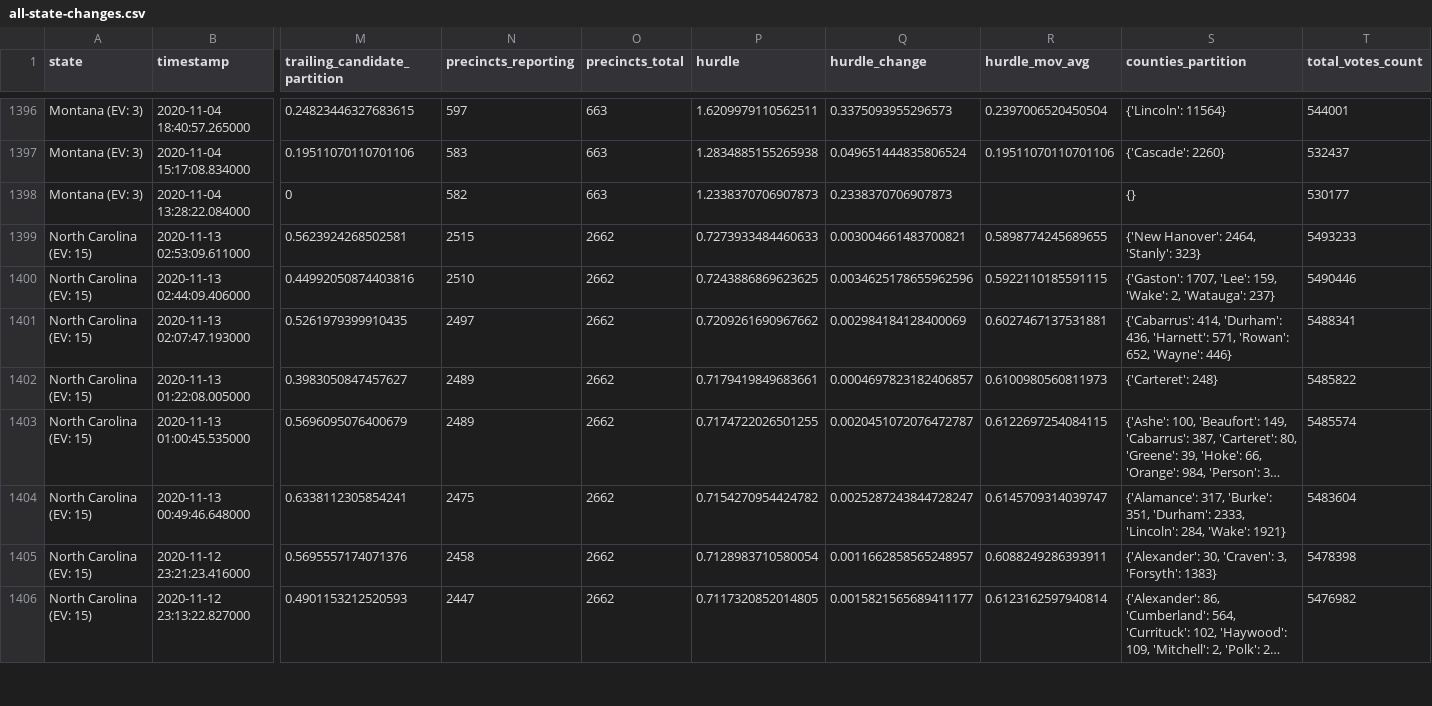
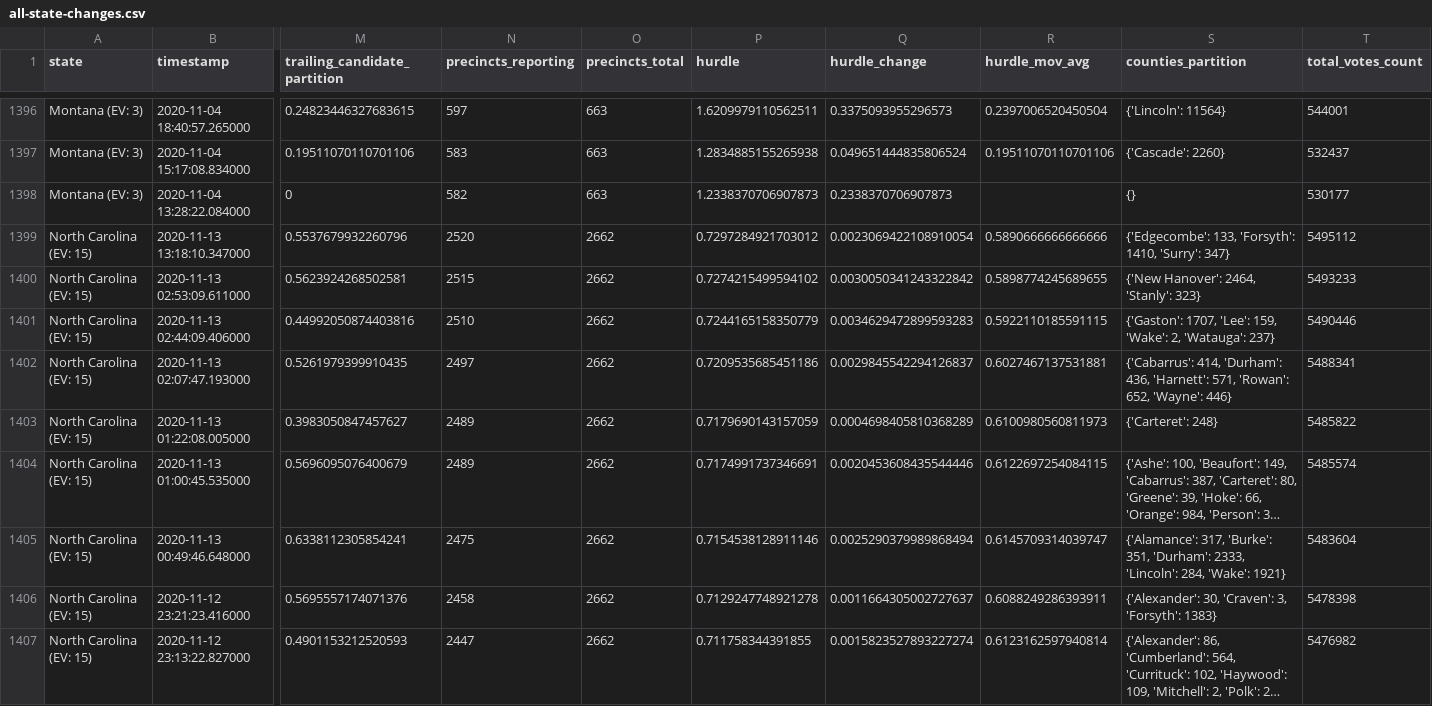
Before and after one commit to phillip1029/nyt-2020-election-scraper, a CSV file: all-state-changes.csv, drawn as a sheet; only a part is shown, gaps mark what is left out; long unchanged cells end in …; addresses are those after the commit; rows hold the shown columns only; the diff covers the shown part only; the diff names each change by its address in the sheet, - before the commit and + after, or states it on an @@ line.

```diff
--- a/all-state-changes.csv
+++ b/all-state-changes.csv
+row 1399: North Carolina (EV: 15) | 2020-11-13 13:18:10.347000 | 0.5537679932260796 | 2520 | 2662 | 0.7297284921703012 | 0.0023069422108910054 | 0.5890666666666666 | {'Edgecombe': 133, 'Forsyth': 1410, 'Surry': 347} | 5495112
-P1400 (hurdle): 0.7273933484460633
+P1400 (hurdle): 0.7274215499594102
-Q1400 (hurdle_change): 0.003004661483700821
+Q1400 (hurdle_change): 0.0030050341243322842
-P1401 (hurdle): 0.7243886869623625
+P1401 (hurdle): 0.7244165158350779
-Q1401 (hurdle_change): 0.0034625178655962596
+Q1401 (hurdle_change): 0.0034629472899593283
-P1402 (hurdle): 0.7209261690967662
+P1402 (hurdle): 0.7209535685451186
-Q1402 (hurdle_change): 0.002984184128400069
+Q1402 (hurdle_change): 0.0029845542294126837
-P1403 (hurdle): 0.7179419849683661
+P1403 (hurdle): 0.7179690143157059
-Q1403 (hurdle_change): 0.0004697823182406857
+Q1403 (hurdle_change): 0.0004698405810368289
-P1404 (hurdle): 0.7174722026501255
+P1404 (hurdle): 0.7174991737346691
-Q1404 (hurdle_change): 0.0020451072076472787
+Q1404 (hurdle_change): 0.0020453608435544446
-P1405 (hurdle): 0.7154270954424782
+P1405 (hurdle): 0.7154538128911146
-Q1405 (hurdle_change): 0.0025287243844728247
+Q1405 (hurdle_change): 0.0025290379989868494
-P1406 (hurdle): 0.7128983710580054
+P1406 (hurdle): 0.7129247748921278
-Q1406 (hurdle_change): 0.0011662858565248957
+Q1406 (hurdle_change): 0.0011664305002727637
-P1407 (hurdle): 0.7117320852014805
+P1407 (hurdle): 0.711758344391855
-Q1407 (hurdle_change): 0.0015821565689411177
+Q1407 (hurdle_change): 0.0015823527893227274
```
Also changed, not shown: 54 edited cells elsewhere in this file, battleground-state-changes.csv, 7 other files.
